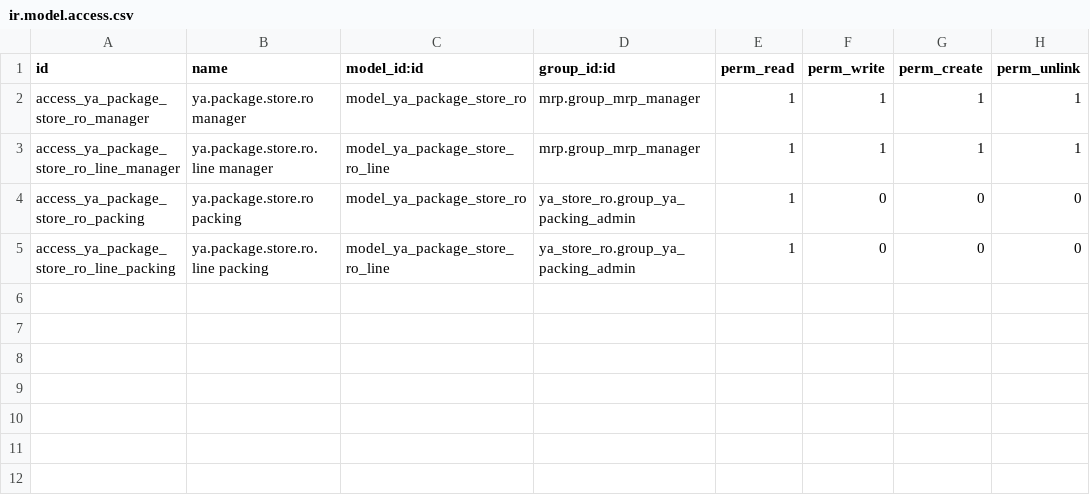
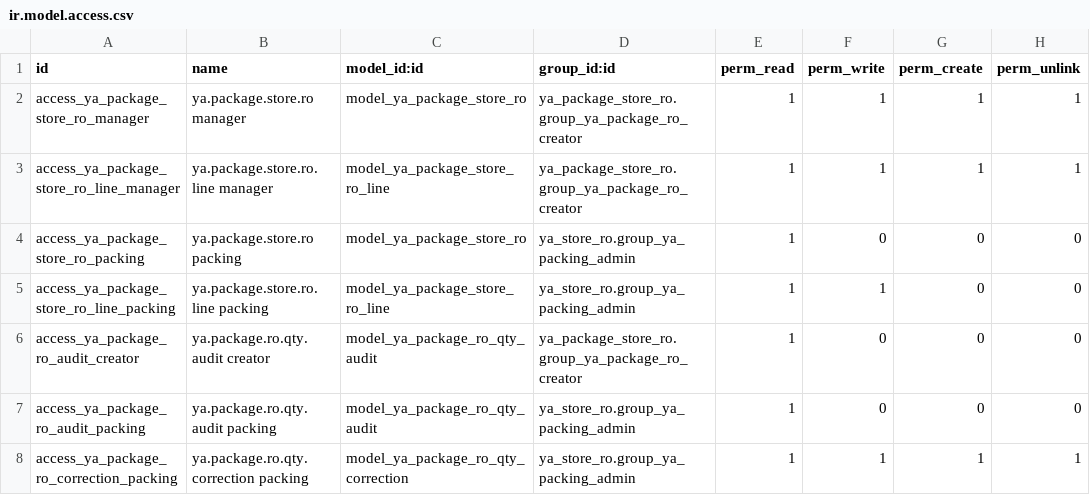
Before and after one commit to yussyakmal-dotcom/odoofromzero, a CSV file: addons/ya_package_store_ro/security/ir.model.access.csv, drawn as a sheet.

Commit message:
fix(package RO): ACL groups and correction audit integration

```diff
--- a/addons/ya_package_store_ro/security/ir.model.access.csv
+++ b/addons/ya_package_store_ro/security/ir.model.access.csv
@@ -1,5 +1,8 @@
 id,name,model_id:id,group_id:id,perm_read,perm_write,perm_create,perm_unlink
-access_ya_package_store_ro_manager,ya.package.store.ro manager,model_ya_package_store_ro,mrp.group_mrp_manager,1,1,1,1
-access_ya_package_store_ro_line_manager,ya.package.store.ro.line manager,model_ya_package_store_ro_line,mrp.group_mrp_manager,1,1,1,1
+access_ya_package_store_ro_manager,ya.package.store.ro manager,model_ya_package_store_ro,ya_package_store_ro.group_ya_package_ro_creator,1,1,1,1
+access_ya_package_store_ro_line_manager,ya.package.store.ro.line manager,model_ya_package_store_ro_line,ya_package_store_ro.group_ya_package_ro_creator,1,1,1,1
 access_ya_package_store_ro_packing,ya.package.store.ro packing,model_ya_package_store_ro,ya_store_ro.group_ya_packing_admin,1,0,0,0
-access_ya_package_store_ro_line_packing,ya.package.store.ro.line packing,model_ya_package_store_ro_line,ya_store_ro.group_ya_packing_admin,1,0,0,0
+access_ya_package_store_ro_line_packing,ya.package.store.ro.line packing,model_ya_package_store_ro_line,ya_store_ro.group_ya_packing_admin,1,1,0,0
+access_ya_package_ro_audit_creator,ya.package.ro.qty.audit creator,model_ya_package_ro_qty_audit,ya_package_store_ro.group_ya_package_ro_creator,1,0,0,0
+access_ya_package_ro_audit_packing,ya.package.ro.qty.audit packing,model_ya_package_ro_qty_audit,ya_store_ro.group_ya_packing_admin,1,0,0,0
+access_ya_package_ro_correction_packing,ya.package.ro.qty.correction packing,model_ya_package_ro_qty_correction,ya_store_ro.group_ya_packing_admin,1,1,1,1
```
